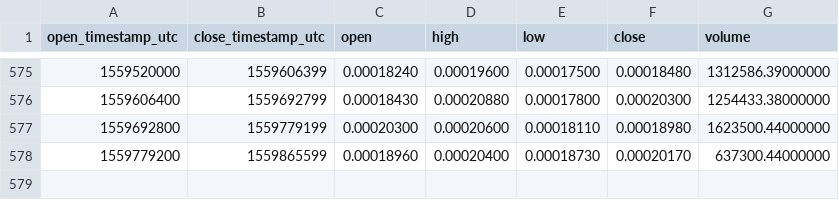
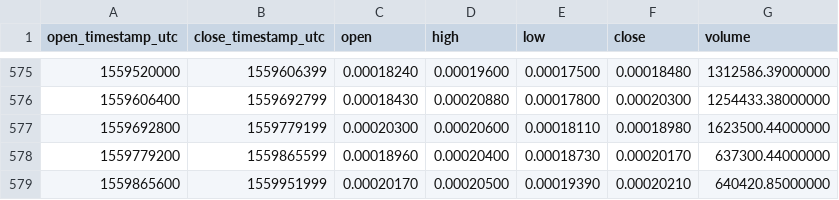
Before and after one commit to cryptobigbro/binance-KMDBTC, a CSV file: binance-KMDBTC-1d.csv, drawn as a sheet; only a part is shown, gaps mark what is left out; the diff names each change by its address in the sheet, - before the commit and + after, or states it on an @@ line.

Commit message:
Update OHLCV data.

```diff
--- a/binance-KMDBTC-1d.csv
+++ b/binance-KMDBTC-1d.csv
+row 579: 1559865600 | 1559951999 | 0.00020170 | 0.00020500 | 0.00019390 | 0.00020210 | 640420.85000000
```
Also changed, not shown: 1 other file.
